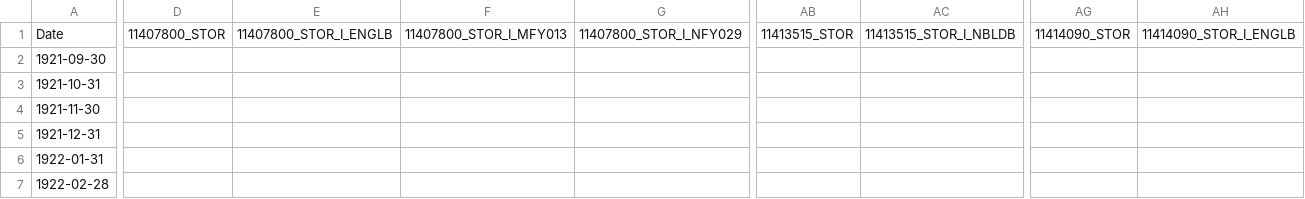
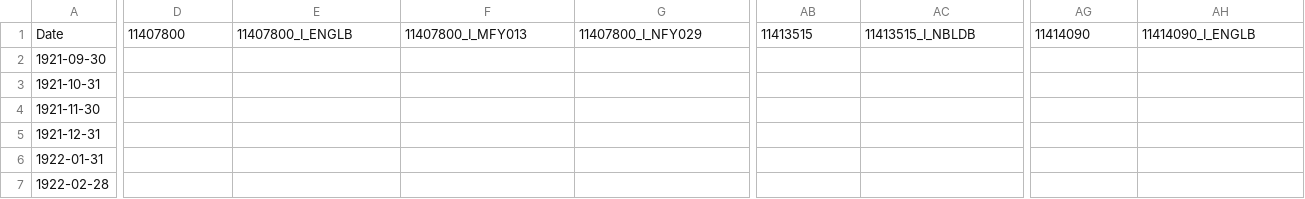
Before and after one commit to Atreyagaurav/CalSim-Rim-Inflows, a CSV file: Inputs/feather_yuba_2022_extension_data.csv, drawn as a sheet; only a part is shown, gaps mark what is left out; the diff covers the shown part only; the diff names each change by its address in the sheet, - before the commit and + after, or states it on an @@ line.

Commit message:
Remove _STOR suffix from USGS gages that are storages

```diff
--- a/Inputs/feather_yuba_2022_extension_data.csv
+++ b/Inputs/feather_yuba_2022_extension_data.csv
-D1: 11407800_STOR
+D1: 11407800
-E1: 11407800_STOR_I_ENGLB
+E1: 11407800_I_ENGLB
-F1: 11407800_STOR_I_MFY013
+F1: 11407800_I_MFY013
-G1: 11407800_STOR_I_NFY029
+G1: 11407800_I_NFY029
-AB1: 11413515_STOR
+AB1: 11413515
-AC1: 11413515_STOR_I_NBLDB
+AC1: 11413515_I_NBLDB
-AG1: 11414090_STOR
+AG1: 11414090
-AH1: 11414090_STOR_I_ENGLB
+AH1: 11414090_I_ENGLB
```
Also changed, not shown: 30 edited cells elsewhere in this file, 2 other files.
